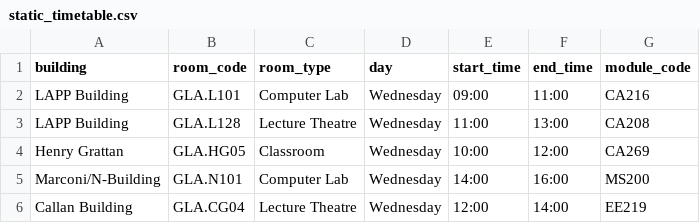
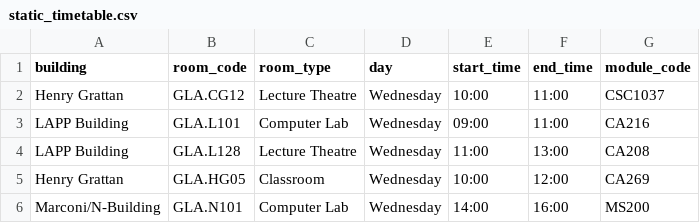
Before and after one commit to butlerbill600/DCU_Free_Room, a CSV file: static_timetable.csv, drawn as a sheet; removed rows and columns are numbered as before the commit, all else as after; the diff names each change by its address in the sheet, - before the commit and + after, or states it on an @@ line.

Commit message:
feat: complete Python timetable scraper with session caching and CSV fallback

```diff
--- a/static_timetable.csv
+++ b/static_timetable.csv
+row 2: Henry Grattan | GLA.CG12 | Lecture Theatre | Wednesday | 10:00 | 11:00 | CSC1037
-row 6: Callan Building | GLA.CG04 | Lecture Theatre | Wednesday | 12:00 | 14:00 | EE219
```
Also changed, not shown: 1 other file.
